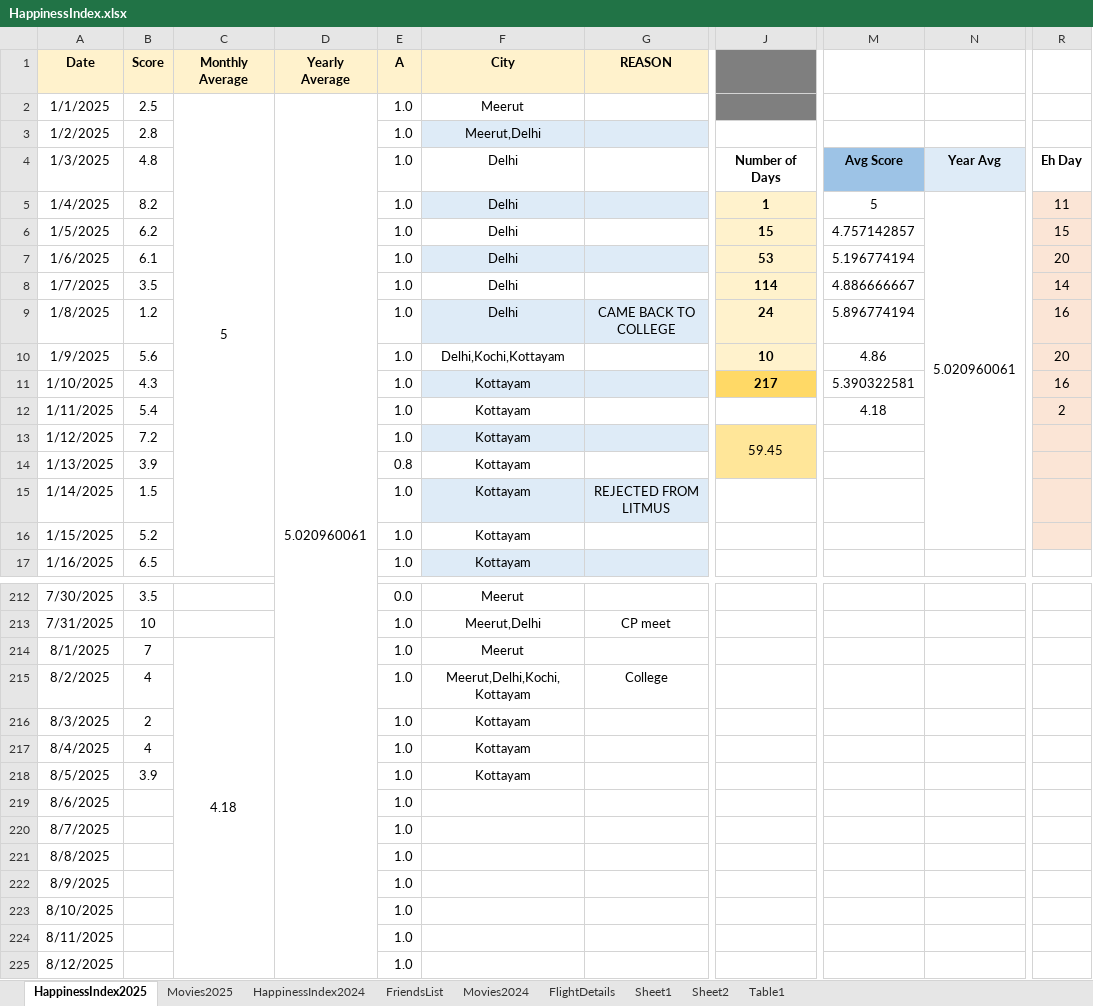
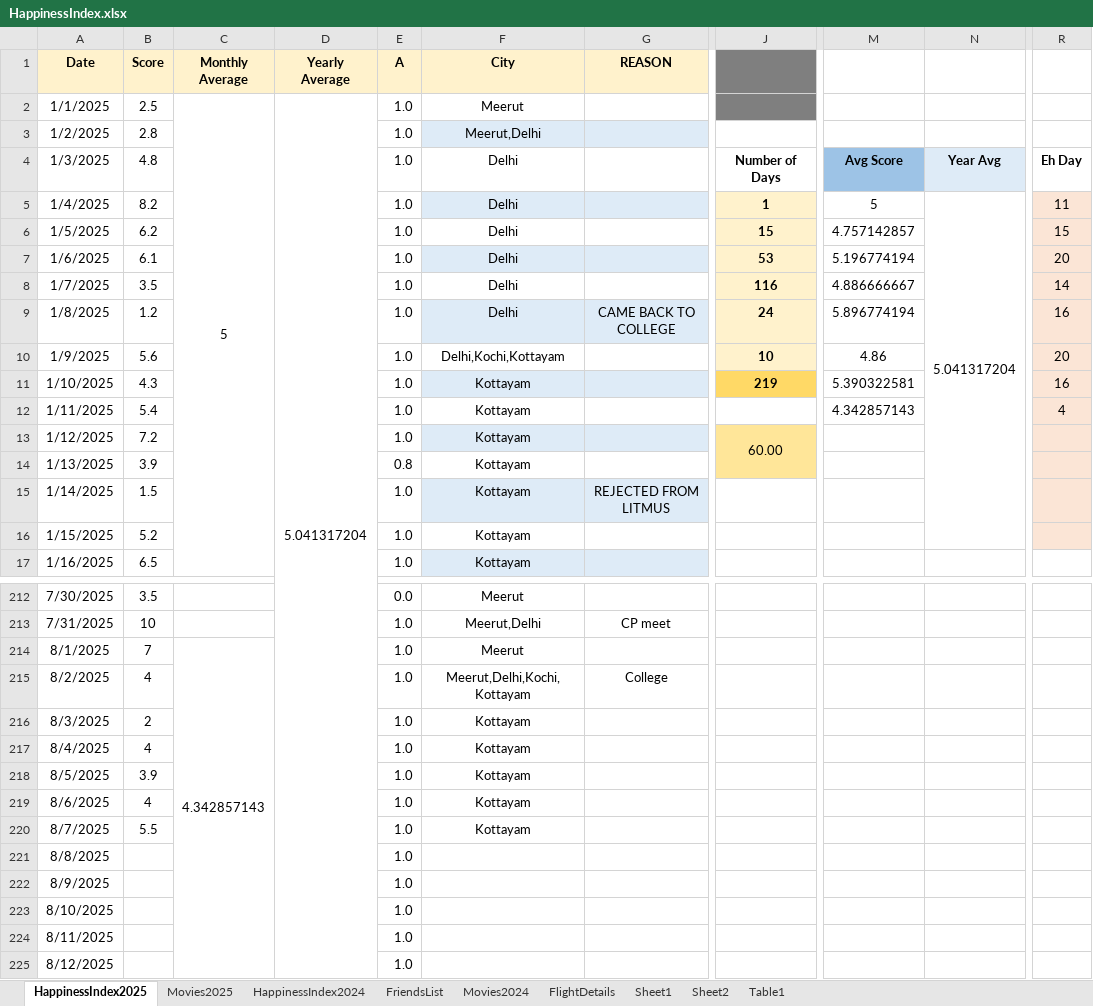
Before and after one commit to Abhinav-1708/Happiness-Index, an Excel workbook: HappinessIndex.xlsx, sheet HappinessIndex2025, drawn as a sheet; only a part is shown, gaps mark what is left out; values as stored, in another font and other column widths than the file's, no borders; charts and pictures and conditional formats not drawn; the diff covers the shown part only; the diff names each change by its address in the sheet, - before the commit and + after, or states it on an @@ line.

Commit message:
Automated daily backup

```diff
--- a/HappinessIndex.xlsx (sheet HappinessIndex2025)
+++ b/HappinessIndex.xlsx (sheet HappinessIndex2025)
-D2 (Yearly Average): 5.020960061
+D2 (Yearly Average): 5.041317204
-N5: 5.020960061
+N5: 5.041317204
-J8: 114
+J8: 116
-J11: 217
+J11: 219
-M12: 4.18
+M12: 4.342857143
-R12: 2
+R12: 4
-J13: 59.45
+J13: 60.00
-C214 (Monthly Average): 4.18
+C214 (Monthly Average): 4.342857143
-B219 (Score): (empty)
+B219 (Score): 4
-F219:F220 (City): (empty)
+F219:F220 (City): Kottayam
-B220 (Score): (empty)
+B220 (Score): 5.5
```
Also changed, not shown: cell formats elsewhere in this sheet, charts or pictures.
